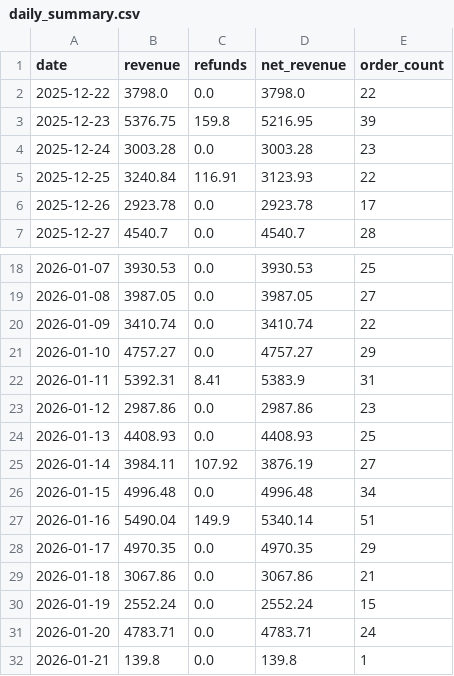
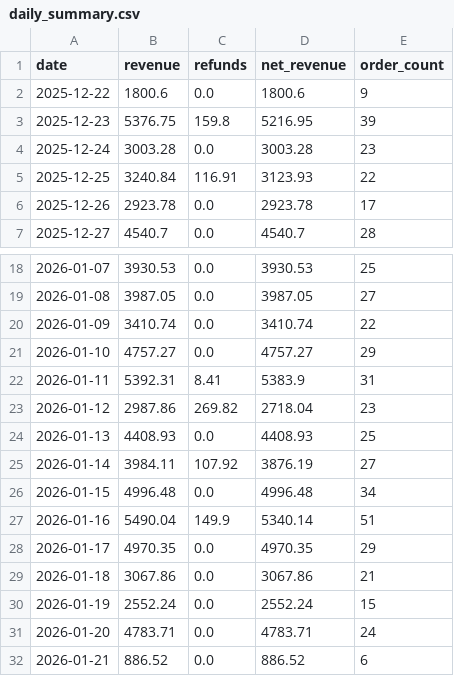
Before and after one commit to RTRAMMA/ShopifyTestDashboard, a CSV file: daily_summary.csv, drawn as a sheet; only a part is shown, gaps mark what is left out.

```diff
--- a/daily_summary.csv
+++ b/daily_summary.csv
@@ -1,3 +1,3 @@
 date,revenue,refunds,net_revenue,order_count
-2025-12-22,3798.0,0.0,3798.0,22
+2025-12-22,1800.6,0.0,1800.6,9
 2025-12-23,5376.75,159.8,5216.95,39
@@ -22,3 +22,3 @@ date,revenue,refunds,net_revenue,order_count
 2026-01-11,5392.31,8.41,5383.9,31
-2026-01-12,2987.86,0.0,2987.86,23
+2026-01-12,2987.86,269.82,2718.04,23
 2026-01-13,4408.93,0.0,4408.93,25
@@ -31,2 +31,2 @@ date,revenue,refunds,net_revenue,order_count
 2026-01-20,4783.71,0.0,4783.71,24
-2026-01-21,139.8,0.0,139.8,1
+2026-01-21,886.52,0.0,886.52,6
```
Also changed, not shown: 1 other file.
